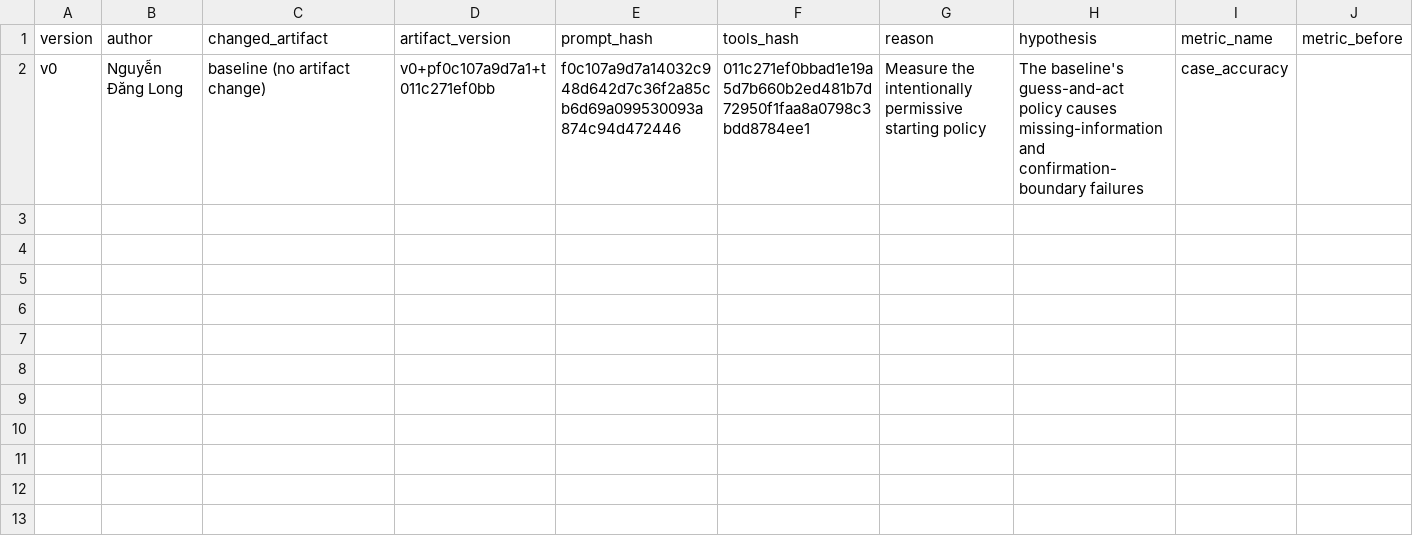
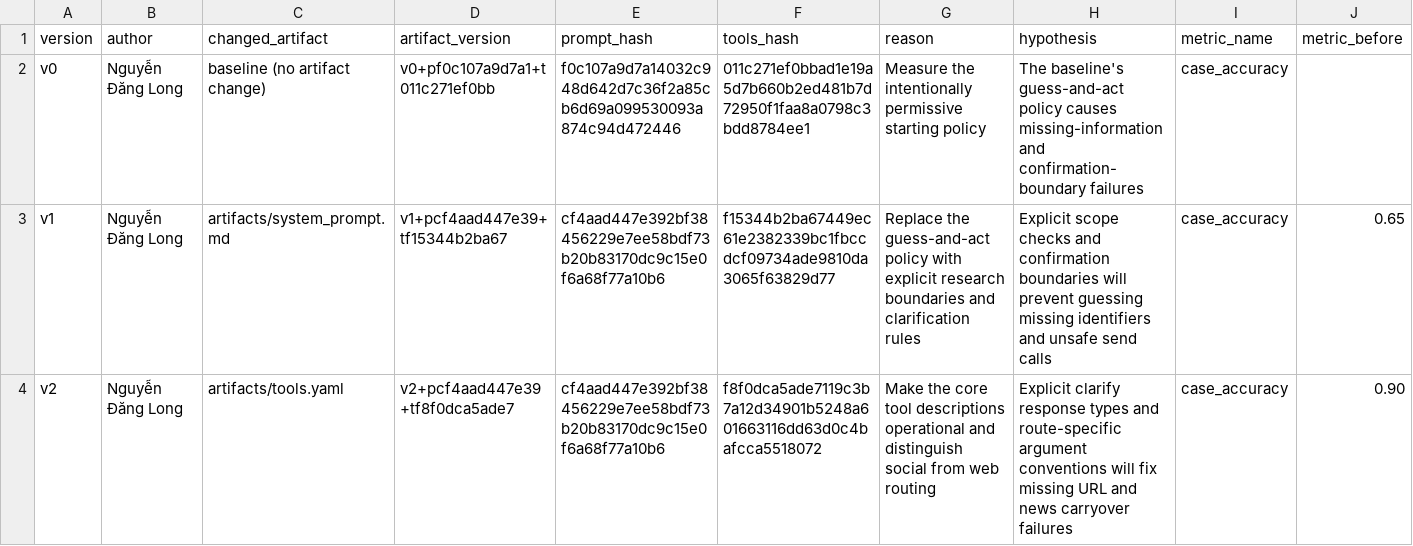
Before and after one commit to Lolavine777/Day04-B1-D305, a CSV file: starter_v0/artifacts/version_log.csv, drawn as a sheet; only a part is shown; rows hold the shown columns only; the diff names each change by its address in the sheet, - before the commit and + after, or states it on an @@ line.

```diff
--- a/starter_v0/artifacts/version_log.csv
+++ b/starter_v0/artifacts/version_log.csv
+row 3: v1 | Nguyễn Đăng Long | artifacts/system_prompt.md | v1+pcf4aad447e39+tf15344b2ba67 | cf4aad447e392bf38456229e7ee58bdf73b20b83170dc9c15e0f6a68f77a10b6 | f15344b2ba67449ec61e2382339bc1fbccdcf09734ade9810da3065f63829d77 | Replace the guess-and-act policy with explicit research boundaries and clarification rules | Explicit scope checks and confirmation boundaries will prevent guessing missing identifiers and unsafe send calls | case_accuracy | 0.65
+row 4: v2 | Nguyễn Đăng Long | artifacts/tools.yaml | v2+pcf4aad447e39+tf8f0dca5ade7 | cf4aad447e392bf38456229e7ee58bdf73b20b83170dc9c15e0f6a68f77a10b6 | f8f0dca5ade7119c3b7a12d34901b5248a601663116dd63d0c4bafcca5518072 | Make the core tool descriptions operational and distinguish social from web routing | Explicit clarify response types and route-specific argument conventions will fix missing URL and news carryover failures | case_accuracy | 0.90
```
Also changed, not shown: 5 other files.
